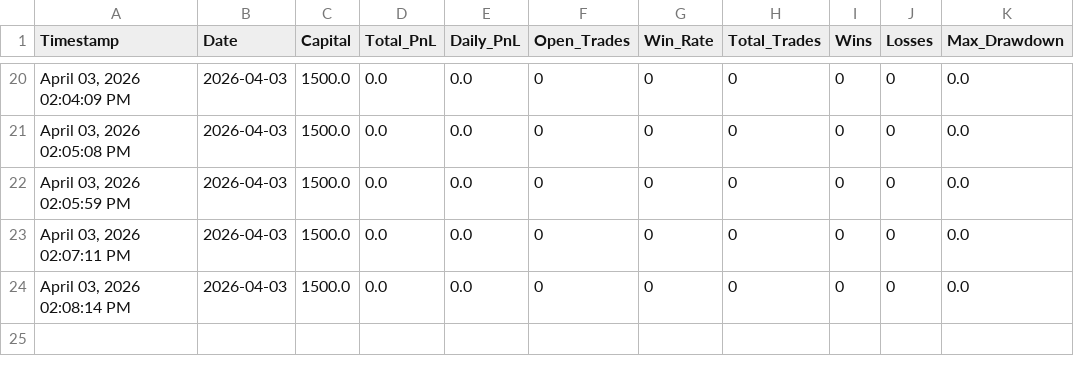
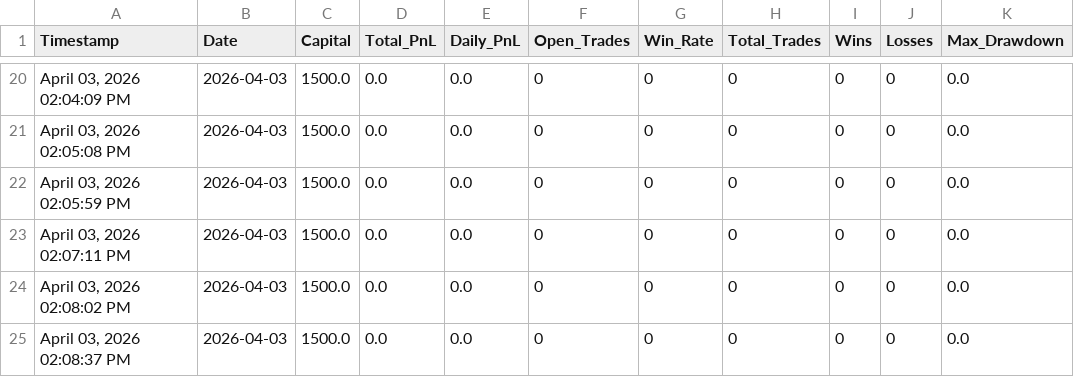
Before and after one commit to iammusicsod/edge-trading-bot, a CSV file: equity_curve.csv, drawn as a sheet; only a part is shown, gaps mark what is left out.

Commit message:
Auto-sync equity_curve.csv from bot

```diff
--- a/equity_curve.csv
+++ b/equity_curve.csv
@@ -23,2 +23,3 @@ Timestamp,Date,Capital,Total_PnL,Daily_PnL,Open_Trades,Win_Rate,Total_Trades,Win
 "April 03, 2026  02:07:11 PM",2026-04-03,1500.0,0.0,0.0,0,0,0,0,0,0.0
-"April 03, 2026  02:08:14 PM",2026-04-03,1500.0,0.0,0.0,0,0,0,0,0,0.0
+"April 03, 2026  02:08:02 PM",2026-04-03,1500.0,0.0,0.0,0,0,0,0,0,0.0
+"April 03, 2026  02:08:37 PM",2026-04-03,1500.0,0.0,0.0,0,0,0,0,0,0.0
```
